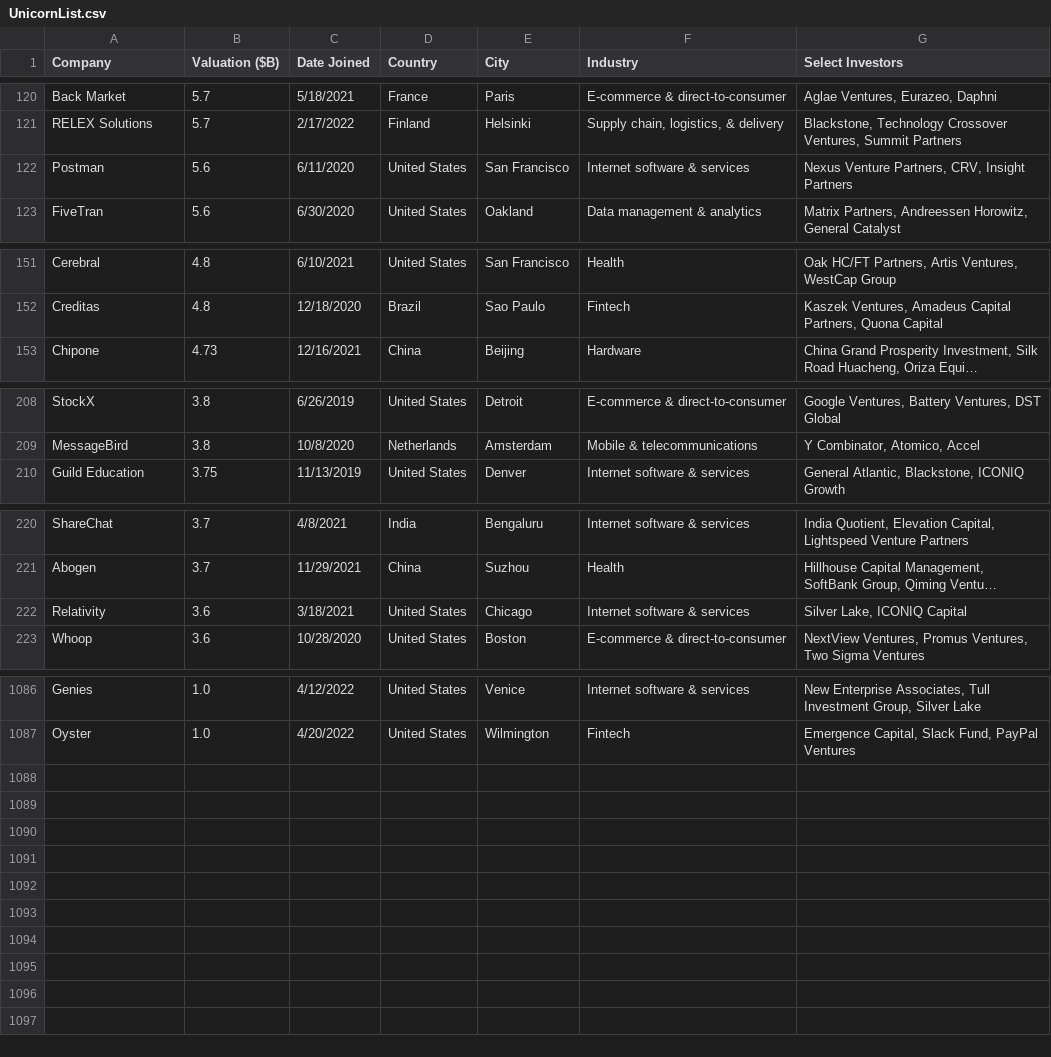
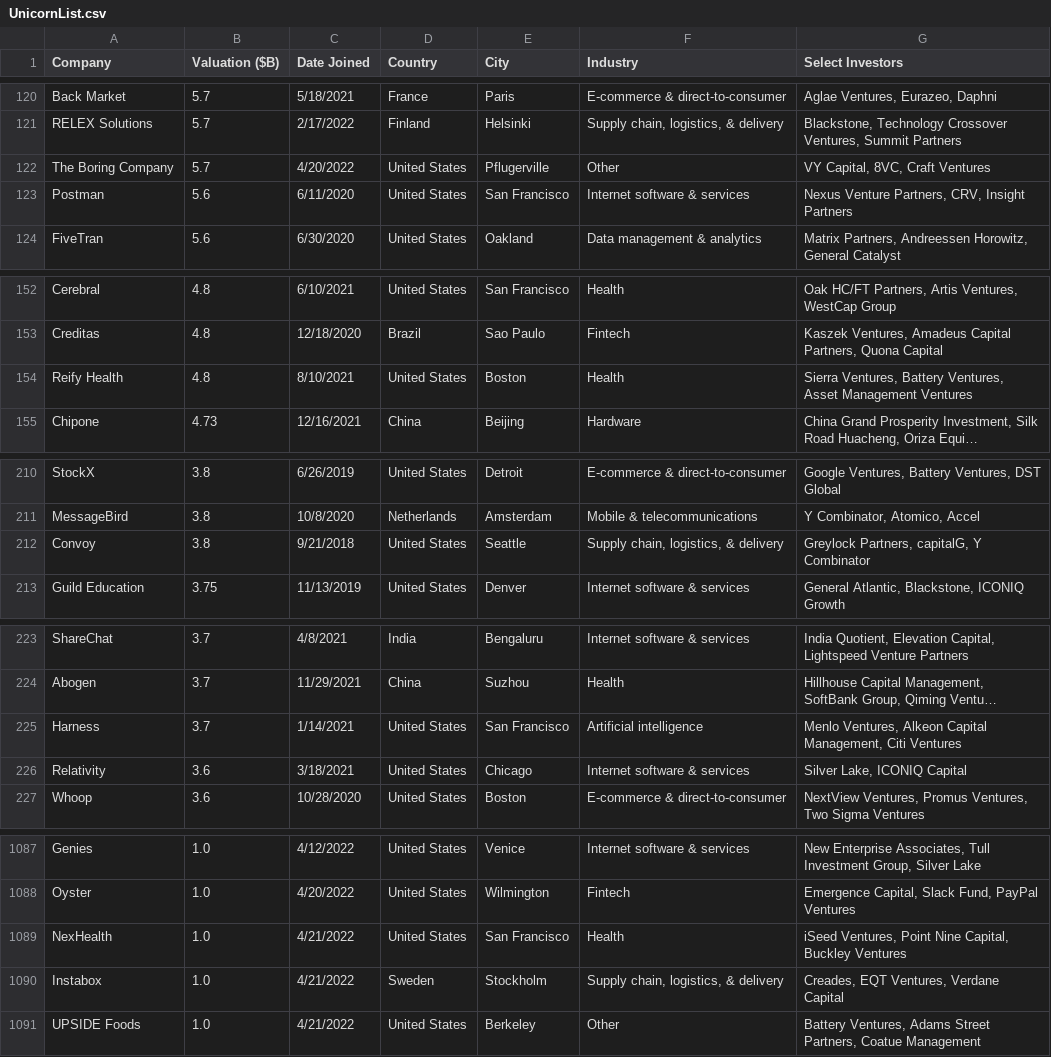
Before and after one commit to Hiromisa/unicorn-autoscrape, a CSV file: UnicornList.csv, drawn as a sheet; only a part is shown, gaps mark what is left out; long unchanged cells end in …; the diff covers the shown part only; the diff names each change by its address in the sheet, - before the commit and + after, or states it on an @@ line.

```diff
--- a/UnicornList.csv
+++ b/UnicornList.csv
+row 122: The Boring Company | 5.7 | 4/20/2022 | United States | Pflugerville | Other | VY Capital, 8VC, Craft Ventures
+row 154: Reify Health | 4.8 | 8/10/2021 | United States | Boston | Health | Sierra Ventures, Battery Ventures, Asset Management Ventures
+row 212: Convoy | 3.8 | 9/21/2018 | United States | Seattle | Supply chain, logistics, & delivery | Greylock Partners, capitalG, Y Combinator
+row 225: Harness | 3.7 | 1/14/2021 | United States | San Francisco | Artificial intelligence | Menlo Ventures, Alkeon Capital Management, Citi Ventures
+row 1089: NexHealth | 1.0 | 4/21/2022 | United States | San Francisco | Health | iSeed Ventures, Point Nine Capital, Buckley Ventures
+row 1090: Instabox | 1.0 | 4/21/2022 | Sweden | Stockholm | Supply chain, logistics, & delivery | Creades, EQT Ventures, Verdane Capital
+row 1091: UPSIDE Foods | 1.0 | 4/21/2022 | United States | Berkeley | Other | Battery Ventures, Adams Street Partners, Coatue Management
```
Also changed, not shown: 2 added rows and 5 removed rows elsewhere in this file.
